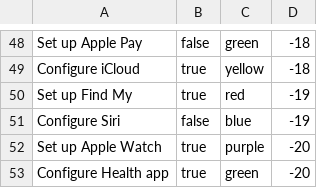
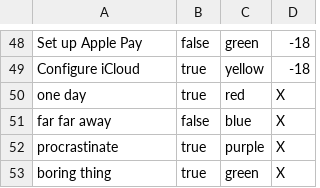
Before and after one commit to jeremypaton/potatodo, a CSV file: potatodo/Data/test_tasks.csv, drawn as a sheet; only a part is shown, gaps mark what is left out.

Commit message:
fix task edit color bug

```diff
--- a/potatodo/Data/test_tasks.csv
+++ b/potatodo/Data/test_tasks.csv
@@ -49,5 +49,5 @@ Set up Apple Pay,false,green,-18
 Configure iCloud,true,yellow,-18
-Set up Find My,true,red,-19
-Configure Siri,false,blue,-19
-Set up Apple Watch,true,purple,-20
-Configure Health app,true,green,-20
+one day,true,red,X
+far far away,false,blue,X
+procrastinate,true,purple,X
+boring thing,true,green,X
```
Also changed, not shown: 7 other files.
